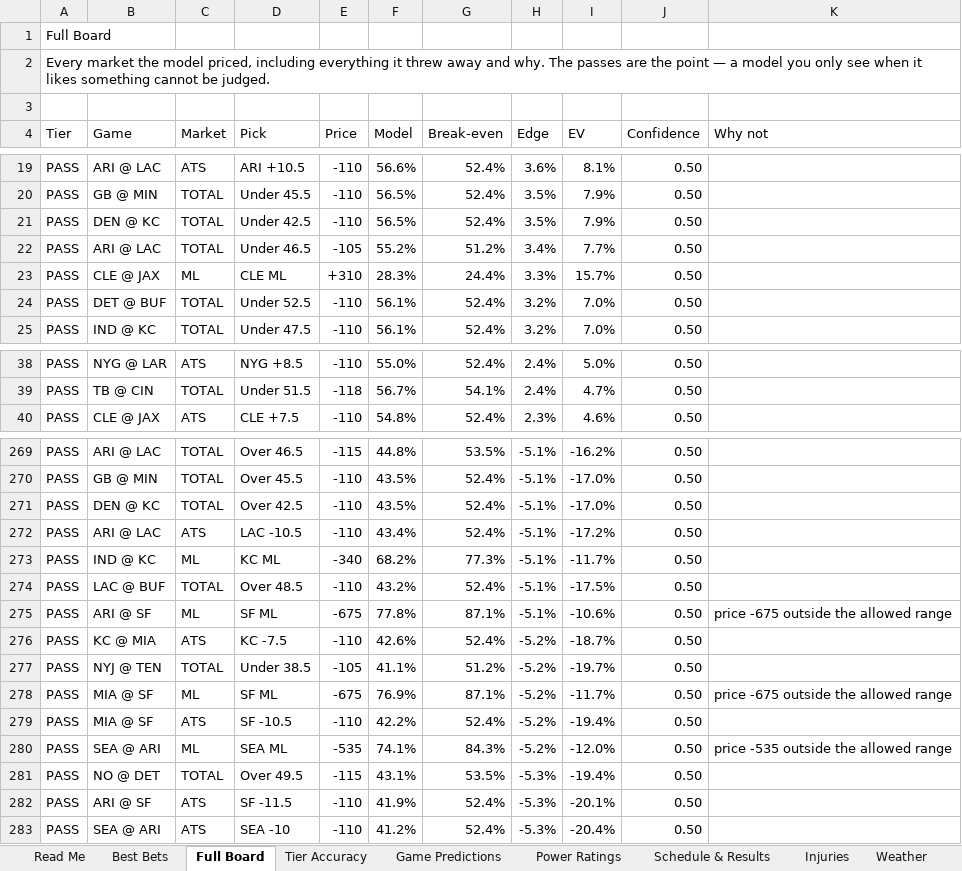
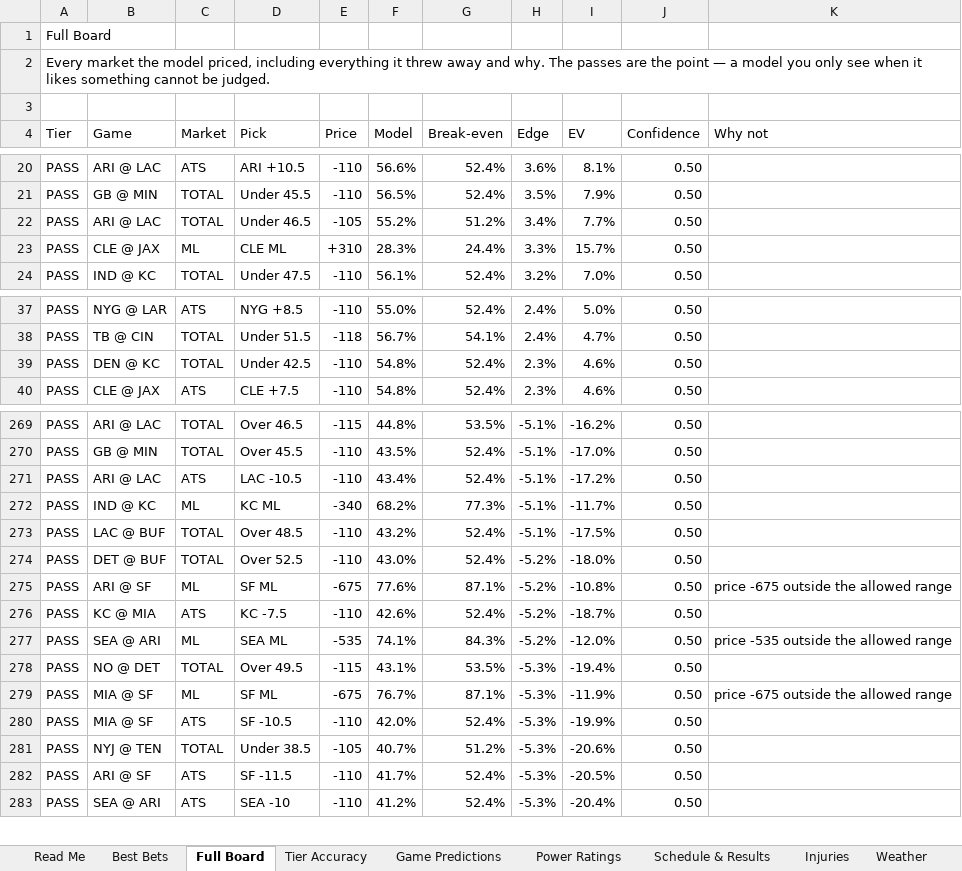
Before and after one commit to CHILLYCHILLY14/nfl-edge, an Excel workbook: NFL_Edge_Model.xlsx, sheet Full Board, drawn as a sheet; only a part is shown, gaps mark what is left out; values as stored, in another font and other column widths than the file's, no cell formats; table styles not drawn; removed rows and columns are numbered as before the commit, all else as after; the diff covers the shown part only; the diff names each change by its address in the sheet, - before the commit and + after, or states it on an @@ line.

```diff
--- a/NFL_Edge_Model.xlsx (sheet Full Board)
+++ b/NFL_Edge_Model.xlsx (sheet Full Board)
-row 21: PASS | DEN @ KC | TOTAL | Under 42.5 | -110 | 56.5% | 52.4% | 3.5% | 7.9% | 0.50
-row 24: PASS | DET @ BUF | TOTAL | Under 52.5 | -110 | 56.1% | 52.4% | 3.2% | 7.0% | 0.50
+row 39: PASS | DEN @ KC | TOTAL | Under 42.5 | -110 | 54.8% | 52.4% | 2.3% | 4.6% | 0.50
-row 271: PASS | DEN @ KC | TOTAL | Over 42.5 | -110 | 43.5% | 52.4% | -5.1% | -17.0% | 0.50
+row 274: PASS | DET @ BUF | TOTAL | Over 52.5 | -110 | 43.0% | 52.4% | -5.2% | -18.0% | 0.50
-F275 (Model): 77.8%
+F275 (Model): 77.6%
-H275 (Edge): -5.1%
+H275 (Edge): -5.2%
-I275 (EV): -10.6%
+I275 (EV): -10.8%
-row 277: PASS | NYJ @ TEN | TOTAL | Under 38.5 | -105 | 41.1% | 51.2% | -5.2% | -19.7% | 0.50
-row 278: PASS | MIA @ SF | ML | SF ML | -675 | 76.9% | 87.1% | -5.2% | -11.7% | 0.50 | price -675 outside the allowed range
-row 279: PASS | MIA @ SF | ATS | SF -10.5 | -110 | 42.2% | 52.4% | -5.2% | -19.4% | 0.50
+row 279: PASS | MIA @ SF | ML | SF ML | -675 | 76.7% | 87.1% | -5.3% | -11.9% | 0.50 | price -675 outside the allowed range
+row 280: PASS | MIA @ SF | ATS | SF -10.5 | -110 | 42.0% | 52.4% | -5.3% | -19.9% | 0.50
+row 281: PASS | NYJ @ TEN | TOTAL | Under 38.5 | -105 | 40.7% | 51.2% | -5.3% | -20.6% | 0.50
-F282 (Model): 41.9%
+F282 (Model): 41.7%
-I282 (EV): -20.1%
+I282 (EV): -20.5%
```
Also changed, not shown: 10 added rows, 9 removed rows and 9 edited cells elsewhere in this sheet, sheet Weather, sheet Best Bets, sheet Game Predictions, sheet Read Me, sheet Settings, sheet Injuries, cell formats, 15 other files.
